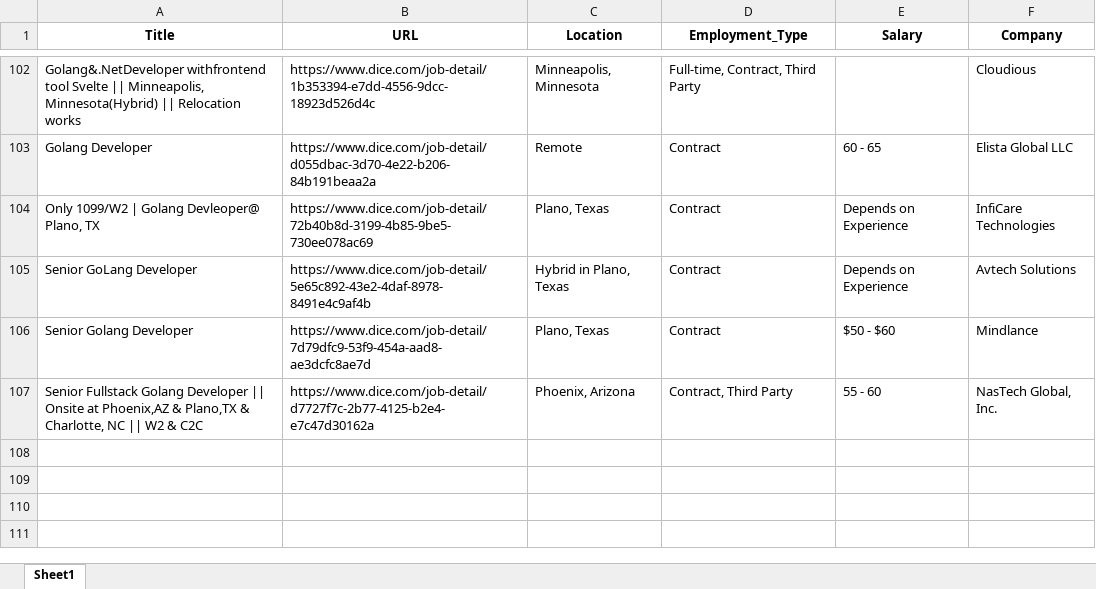
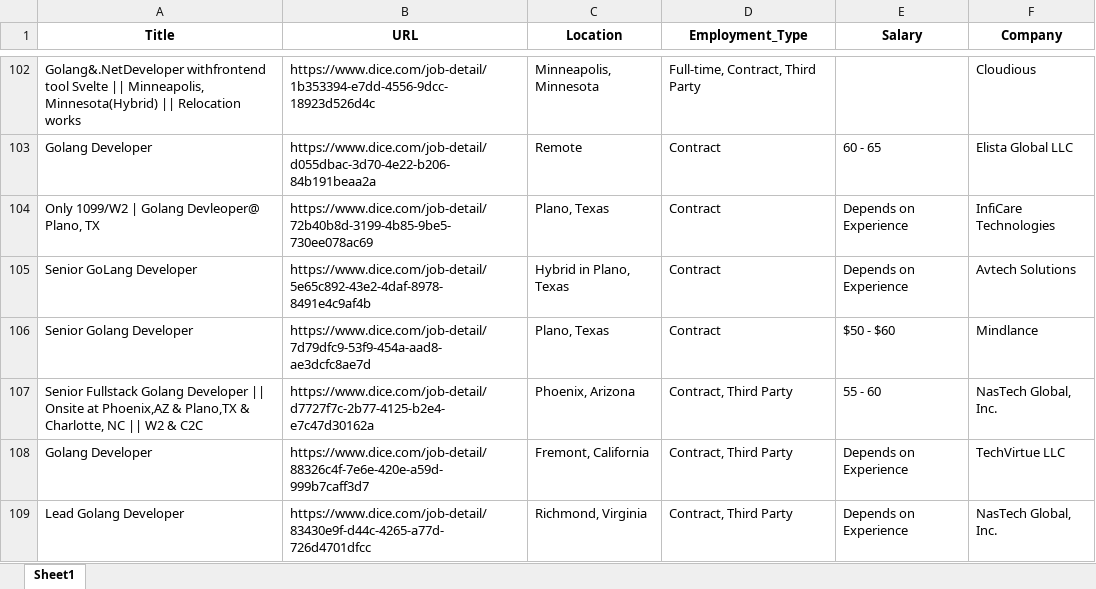
Before and after one commit to Kolla1997/Auto_Job_Links, an Excel workbook: dice_jobs_list.xlsx, sheet Sheet1, drawn as a sheet; only a part is shown, gaps mark what is left out; values as stored, in another font and other column widths than the file's, no borders; the diff names each change by its address in the sheet, - before the commit and + after, or states it on an @@ line.

```diff
--- a/dice_jobs_list.xlsx (sheet Sheet1)
+++ b/dice_jobs_list.xlsx (sheet Sheet1)
+row 108: Golang Developer | https://www.dice.com/job-detail/88326c4f-7e6e-420e-a59d-999b7caff3d7 | Fremont, California | Contract, Third Party | Depends on Experience | TechVirtue LLC
+row 109: Lead Golang Developer | https://www.dice.com/job-detail/83430e9f-d44c-4265-a77d-726d4701dfcc | Richmond, Virginia | Contract, Third Party | Depends on Experience | NasTech Global, Inc.
```
